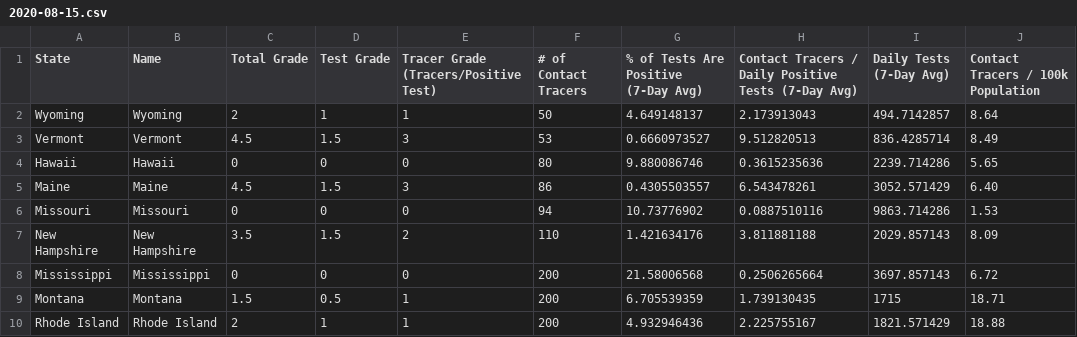
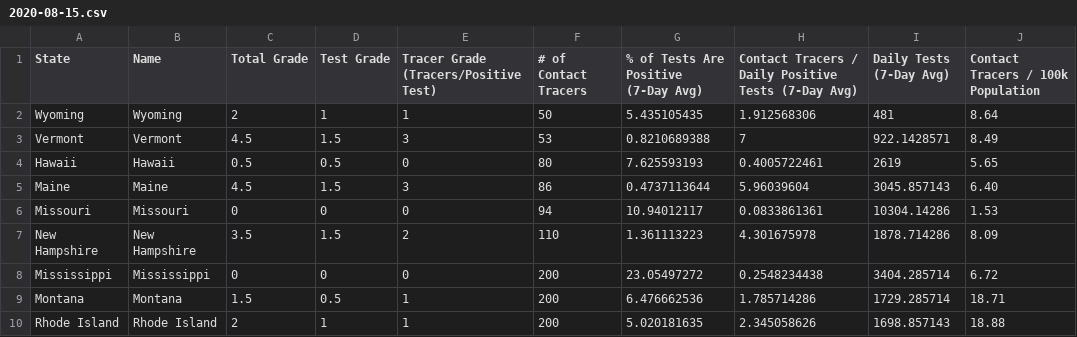
Before and after one commit to bschram/covid-data-public, a CSV file: data/test-and-trace/gsheet-copy/2020-08-15.csv, drawn as a sheet; only a part is shown; the diff covers the shown part only; the diff names each change by its address in the sheet, - before the commit and + after, or states it on an @@ line.

```diff
--- a/data/test-and-trace/gsheet-copy/2020-08-15.csv
+++ b/data/test-and-trace/gsheet-copy/2020-08-15.csv
-G2: 4.649148137
+G2: 5.435105435
-H2: 2.173913043
+H2: 1.912568306
-I2 (Daily Tests (7-Day Avg)): 494.7142857
+I2 (Daily Tests (7-Day Avg)): 481
-G3: 0.6660973527
+G3: 0.8210689388
-H3: 9.512820513
+H3: 7
-I3 (Daily Tests (7-Day Avg)): 836.4285714
+I3 (Daily Tests (7-Day Avg)): 922.1428571
-C4 (Total Grade): 0
+C4 (Total Grade): 0.5
-D4 (Test Grade): 0
+D4 (Test Grade): 0.5
-G4: 9.880086746
+G4: 7.625593193
-H4: 0.3615235636
+H4: 0.4005722461
-I4 (Daily Tests (7-Day Avg)): 2239.714286
+I4 (Daily Tests (7-Day Avg)): 2619
-G5: 0.4305503557
+G5: 0.4737113644
-H5: 6.543478261
+H5: 5.96039604
-I5 (Daily Tests (7-Day Avg)): 3052.571429
+I5 (Daily Tests (7-Day Avg)): 3045.857143
-G6: 10.73776902
+G6: 10.94012117
-H6: 0.0887510116
+H6: 0.0833861361
-I6 (Daily Tests (7-Day Avg)): 9863.714286
+I6 (Daily Tests (7-Day Avg)): 10304.14286
-G7: 1.421634176
+G7: 1.361113223
-H7: 3.811881188
+H7: 4.301675978
-I7 (Daily Tests (7-Day Avg)): 2029.857143
+I7 (Daily Tests (7-Day Avg)): 1878.714286
-G8: 21.58006568
+G8: 23.05497272
-H8: 0.2506265664
+H8: 0.2548234438
-I8 (Daily Tests (7-Day Avg)): 3697.857143
+I8 (Daily Tests (7-Day Avg)): 3404.285714
-G9: 6.705539359
+G9: 6.476662536
-H9: 1.739130435
+H9: 1.785714286
-I9 (Daily Tests (7-Day Avg)): 1715
+I9 (Daily Tests (7-Day Avg)): 1729.285714
-G10: 4.932946436
+G10: 5.020181635
-H10: 2.225755167
+H10: 2.345058626
-I10 (Daily Tests (7-Day Avg)): 1821.571429
+I10 (Daily Tests (7-Day Avg)): 1698.857143
```
Also changed, not shown: 133 edited cells elsewhere in this file, data/cases-nytimes/us-states.csv, 9 other files.
